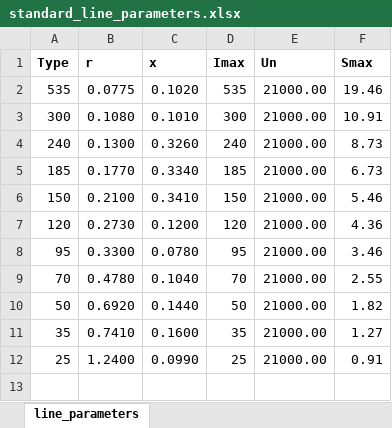
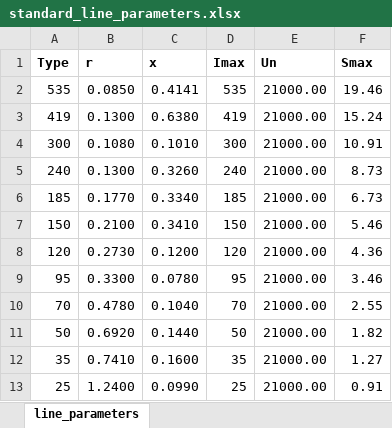
Before and after one commit to IEE-TUGraz/V2G-QUESTS-PSOM, an Excel workbook: data_preparation/standard_line_parameters.xlsx, sheet line_parameters, drawn as a sheet; values as stored, in another font and other column widths than the file's, no borders; the diff names each change by its address in the sheet, - before the commit and + after, or states it on an @@ line.

Commit message:
Adds variable line parameter scaling.
With the SBase parameter in the standart_parameter_yml file the line parameter scaling can now be adjusted. Also updates the amount of available line sets.

```diff
--- a/data_preparation/standard_line_parameters.xlsx (sheet line_parameters)
+++ b/data_preparation/standard_line_parameters.xlsx (sheet line_parameters)
-B2 (r): 0.0775
+B2 (r): 0.0850
-C2 (x): 0.1020
+C2 (x): 0.4141
+row 3: 419 | 0.1300 | 0.6380 | 419 | 21000.00 | 15.24
```
Also changed, not shown: 3 other files.
